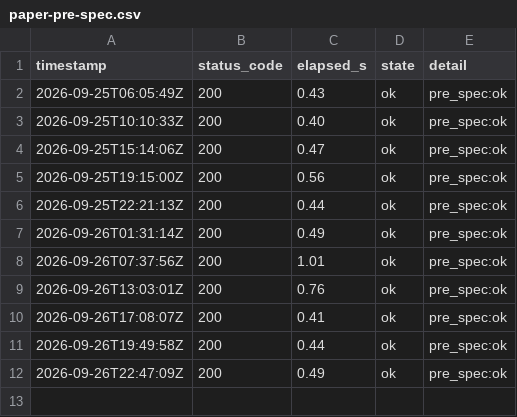
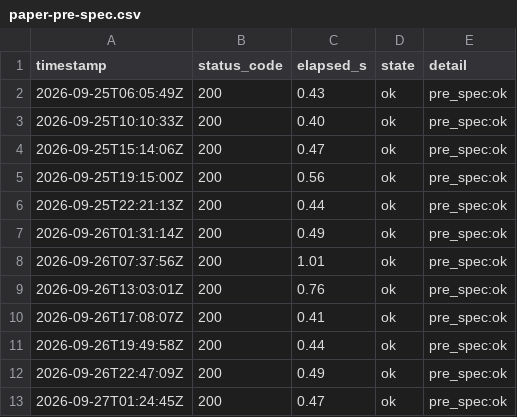
Before and after one commit to lee-sj/monitor, a CSV file: data/paper-pre-spec.csv, drawn as a sheet; the diff names each change by its address in the sheet, - before the commit and + after, or states it on an @@ line.

```diff
--- a/data/paper-pre-spec.csv
+++ b/data/paper-pre-spec.csv
+row 13: 2026-09-27T01:24:45Z | 200 | 0.47 | ok | pre_spec:ok
```
Also changed, not shown: data/paper-biddings.csv, data/paper.csv, 1 other file.
